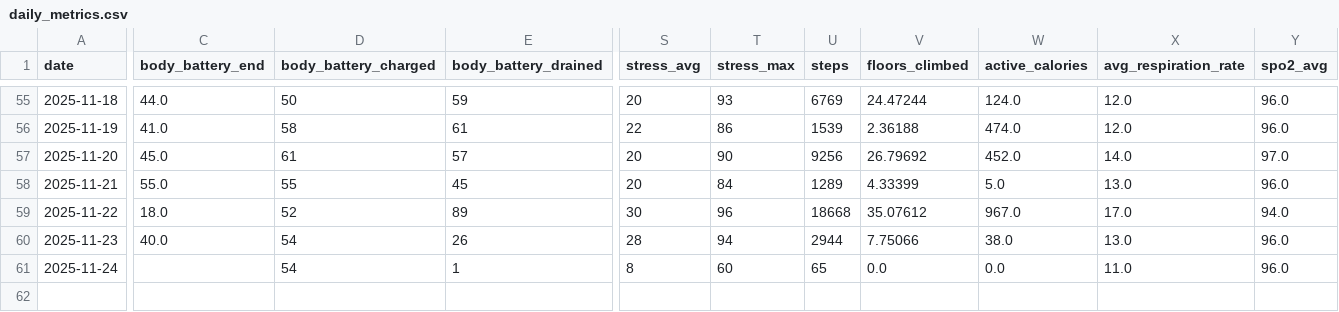
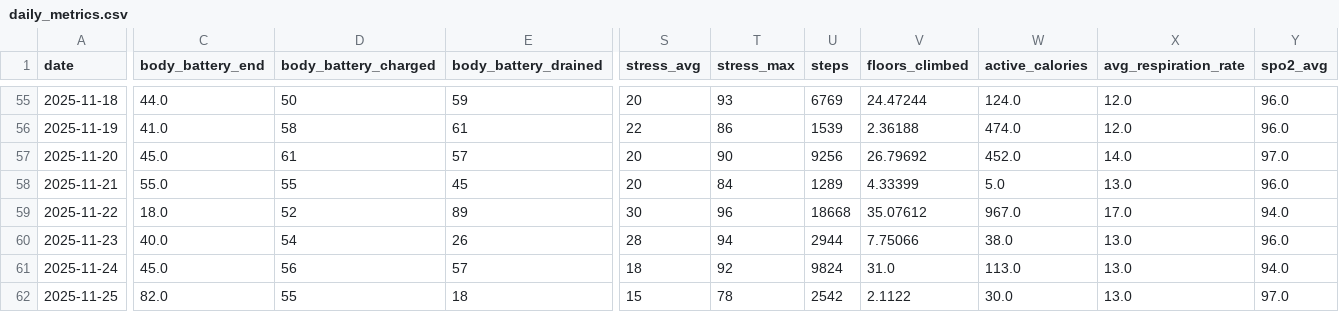
Before and after one commit to sergio-perilla/el_profe, a CSV file: data/health/daily_metrics.csv, drawn as a sheet; only a part is shown, gaps mark what is left out; rows hold the shown columns only; the diff covers the shown part only; the diff names each change by its address in the sheet, - before the commit and + after, or states it on an @@ line.

```diff
--- a/data/health/daily_metrics.csv
+++ b/data/health/daily_metrics.csv
-C61 (body_battery_end): (empty)
+C61 (body_battery_end): 45.0
-D61 (body_battery_charged): 54
+D61 (body_battery_charged): 56
-E61 (body_battery_drained): 1
+E61 (body_battery_drained): 57
-S61 (stress_avg): 8
+S61 (stress_avg): 18
-T61 (stress_max): 60
+T61 (stress_max): 92
-U61 (steps): 65
+U61 (steps): 9824
-V61 (floors_climbed): 0.0
+V61 (floors_climbed): 31.0
-W61 (active_calories): 0.0
+W61 (active_calories): 113.0
-X61 (avg_respiration_rate): 11.0
+X61 (avg_respiration_rate): 13.0
-Y61 (spo2_avg): 96.0
+Y61 (spo2_avg): 94.0
+row 62: 2025-11-25 | 82.0 | 55 | 18 | 15 | 78 | 2542 | 2.1122 | 30.0 | 13.0 | 97.0
```
Also changed, not shown: 3 edited cells elsewhere in this file, data/activities/strength_activities.csv, data/metadata/sync_log.csv, 3 other files.
